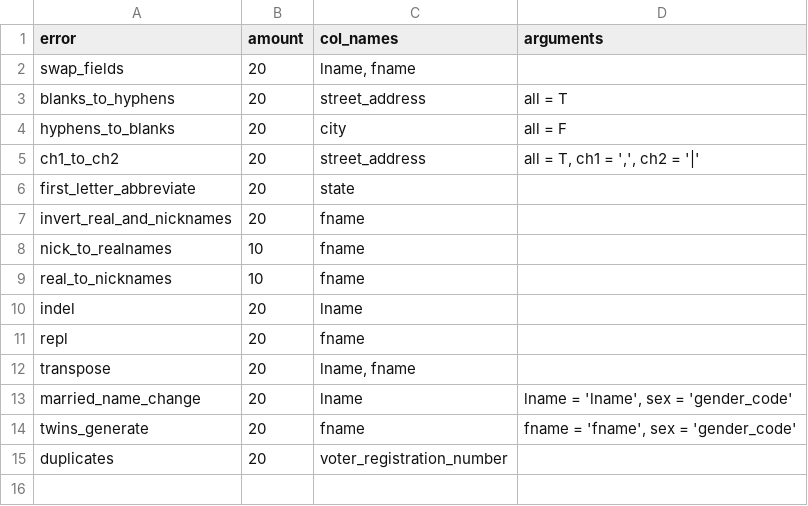
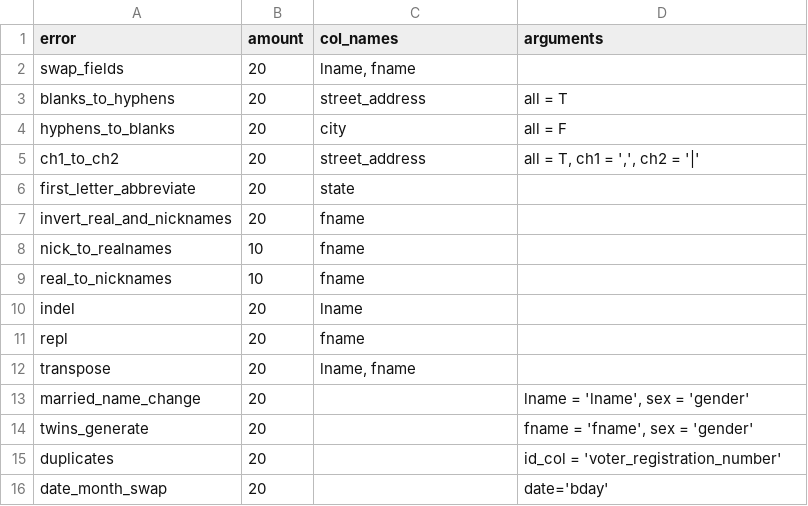
Before and after one commit to pinformatics/rlErrorGeneratoR, a CSV file: error_table.csv, drawn as a sheet.

```diff
--- a/error_table.csv
+++ b/error_table.csv
@@ -12,4 +12,5 @@ repl,20,fname,
 transpose,20,"lname, fname",
-married_name_change,20,lname,"lname = 'lname', sex = 'gender_code'"
-twins_generate,20,fname,"fname = 'fname', sex = 'gender_code'"
-duplicates,20,voter_registration_number,
+married_name_change,20,,"lname = 'lname', sex = 'gender'"
+twins_generate,20,,"fname = 'fname', sex = 'gender'"
+duplicates,20,,id_col = 'voter_registration_number'
+date_month_swap,20,,date='bday'
```
Also changed, not shown: 10 other files.
